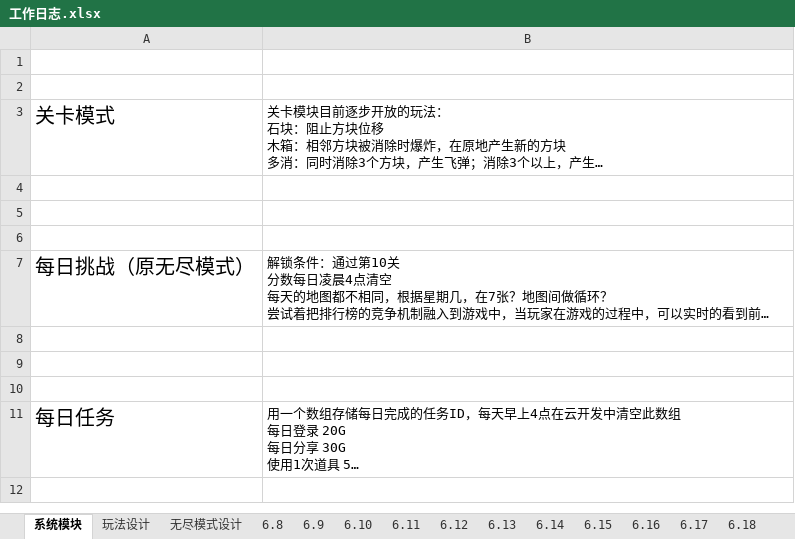
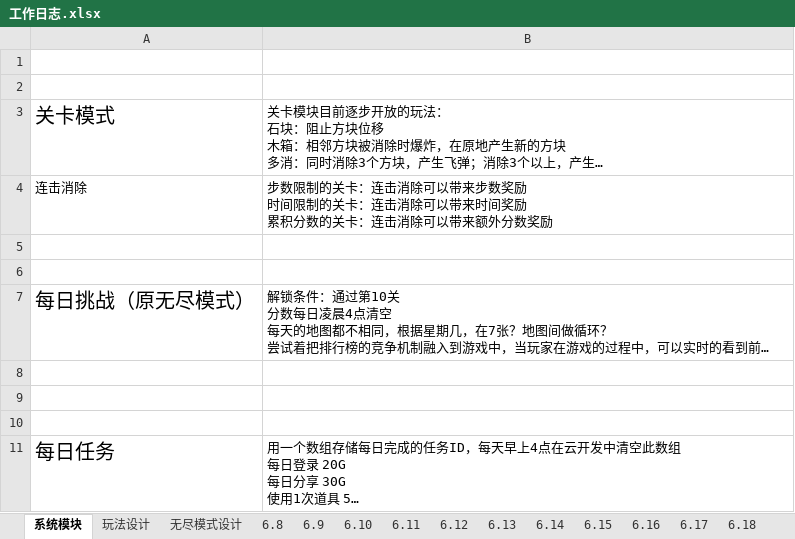
Before and after one commit to liujin-max/WxGame, an Excel workbook: 口袋猫猫/工作日志.xlsx, sheet 系统模块, drawn as a sheet; long unchanged cells end in …; values as stored, in another font and other column widths than the file's, no borders; ↵ is a line break in a cell; the diff names each change by its address in the sheet, - before the commit and + after, or states it on an @@ line.

```diff
--- a/口袋猫猫/工作日志.xlsx (sheet 系统模块)
+++ b/口袋猫猫/工作日志.xlsx (sheet 系统模块)
-row 4: (empty)
+row 4: 连击消除 | 步数限制的关卡：连击消除可以带来步数奖励 ↵ 时间限制的关卡：连击消除可以带来时间奖励 ↵ 累积分数的关卡：连击消除可以带来额外分数奖励
```
Also changed, not shown: sheet 玩法设计, sheet 无尽模式设计, sheet 6.18, other sheet tabs, 26 other files.
